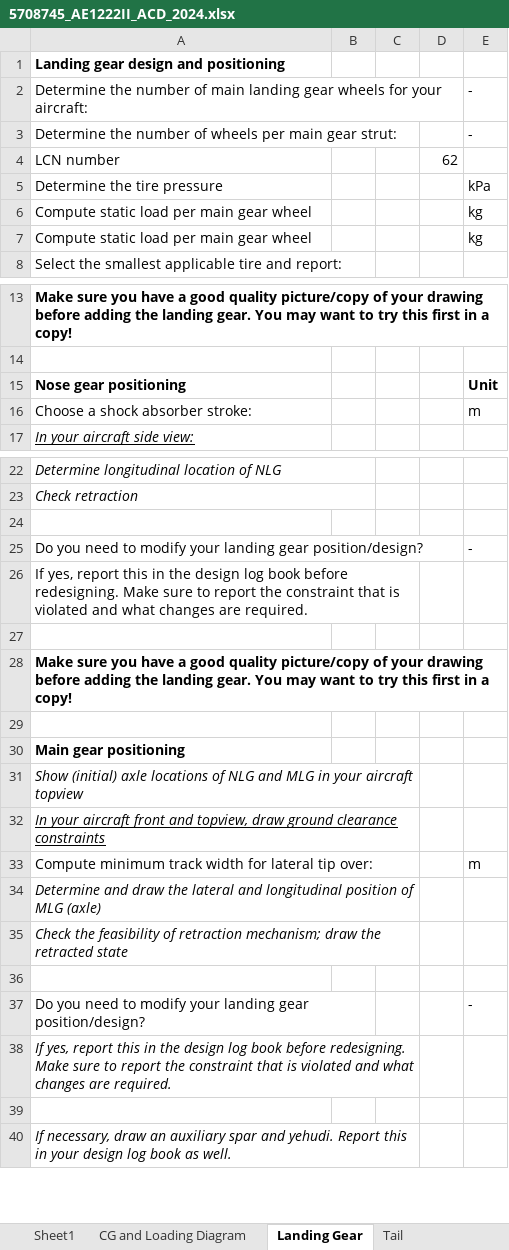
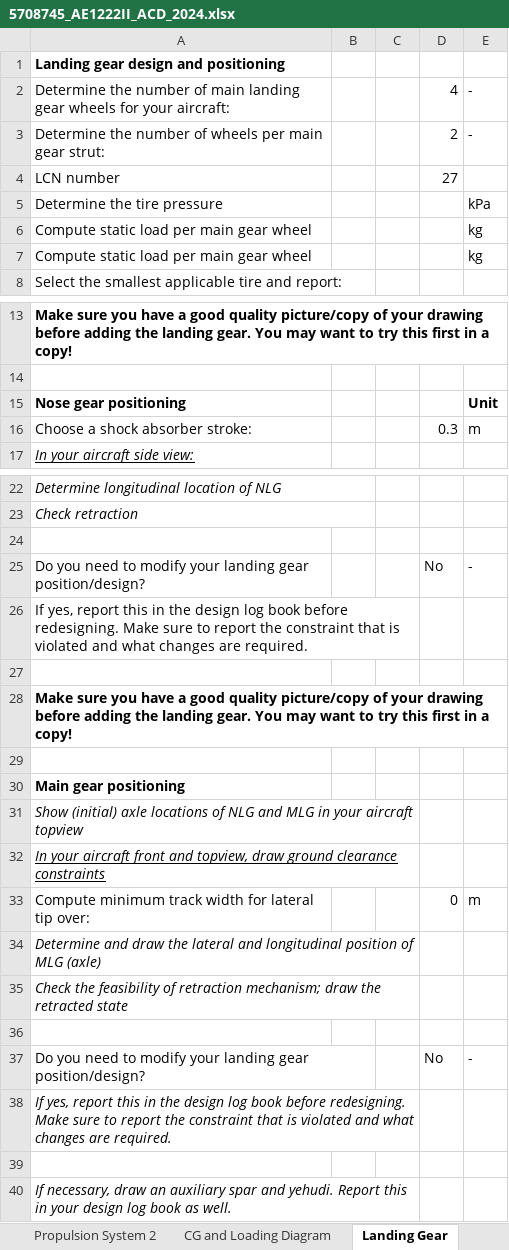
Before and after one commit to AlexanderPr03/ADSEE_1, an Excel workbook: 5708745_AE1222II_ACD_2024.xlsx, sheet Landing Gear, drawn as a sheet; only a part is shown, gaps mark what is left out; values as stored, in another font and other column widths than the file's, no borders; the diff names each change by its address in the sheet, - before the commit and + after, or states it on an @@ line.

Commit message:
finished landing gear

```diff
--- a/5708745_AE1222II_ACD_2024.xlsx (sheet Landing Gear)
+++ b/5708745_AE1222II_ACD_2024.xlsx (sheet Landing Gear)
-sheet tab: Sheet1
+sheet tab: Propulsion System 2
-D2: (empty)
+D2: 4
-D3: (empty)
+D3: 2
-D4: 62
+D4: 27
-D16: (empty)
+D16: 0.3
-D25: (empty)
+D25: No
-D33: (empty)
+D33: 0
-D37: (empty)
+D37: No
```
Also changed, not shown: sheet CG and Loading Diagram, sheet Wing, other sheet tabs, charts or pictures, 2 other files.
